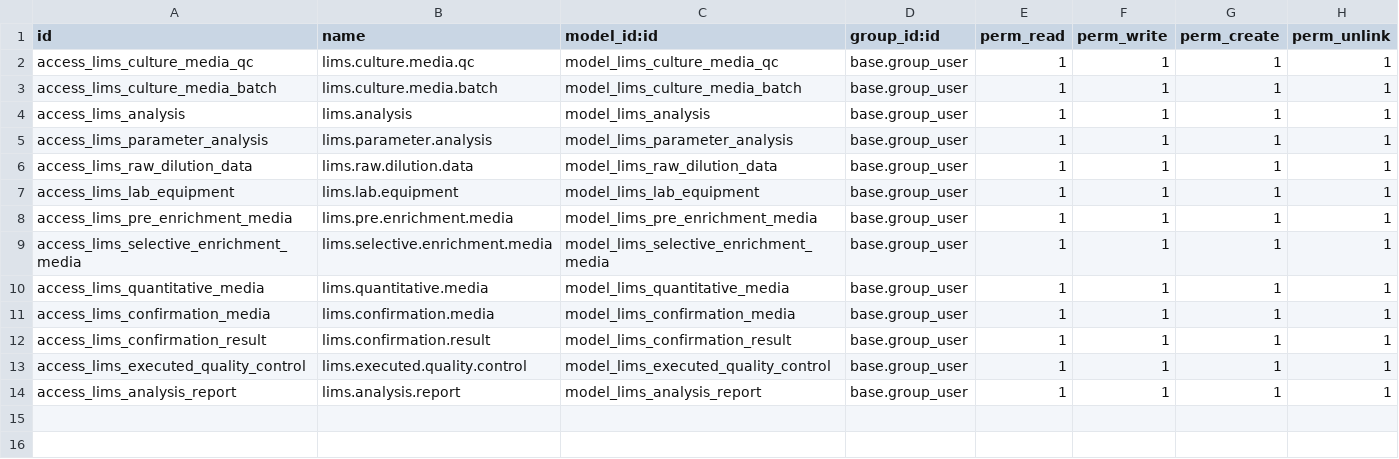
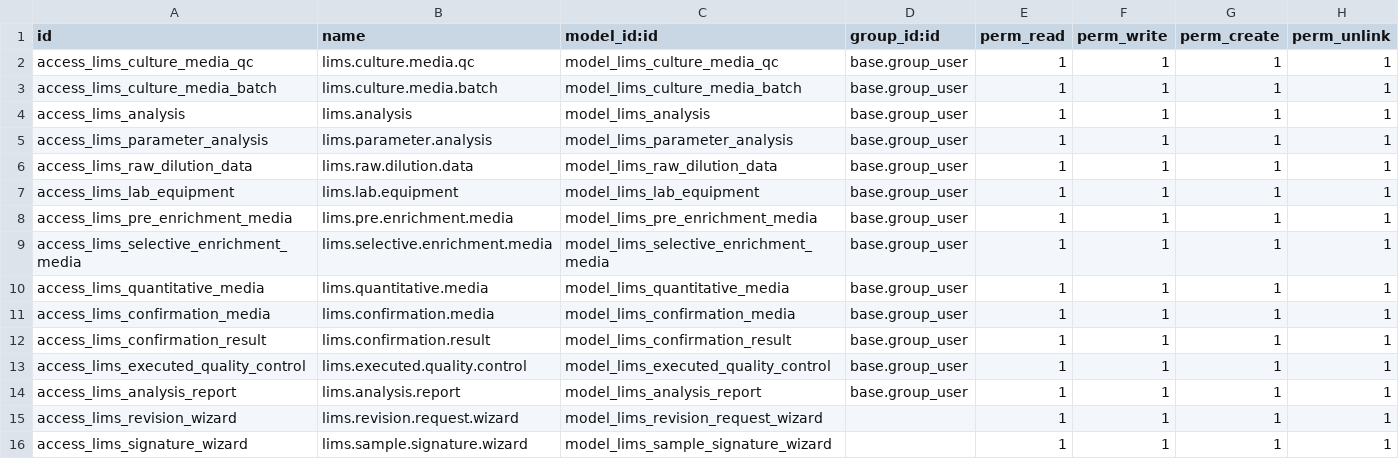
Before and after one commit to Omarmartinez96/odoolims, a CSV file: addons/lims_analysis/security/ir.model.access.csv, drawn as a sheet; the diff names each change by its address in the sheet, - before the commit and + after, or states it on an @@ line.

Commit message:
Reportes de informes de ensayo v7 debug 4

```diff
--- a/addons/lims_analysis/security/ir.model.access.csv
+++ b/addons/lims_analysis/security/ir.model.access.csv
+row 15: access_lims_revision_wizard | lims.revision.request.wizard | model_lims_revision_request_wizard |  | 1 | 1 | 1 | 1
+row 16: access_lims_signature_wizard | lims.sample.signature.wizard | model_lims_sample_signature_wizard |  | 1 | 1 | 1 | 1
```
